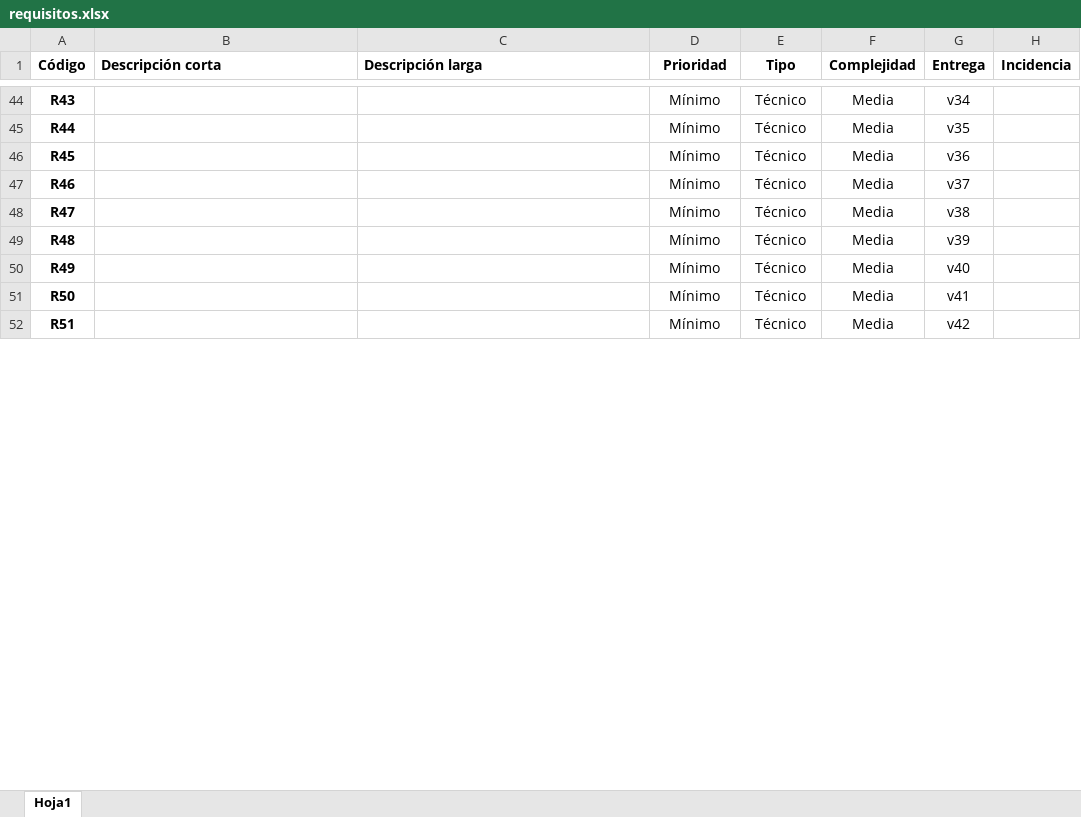
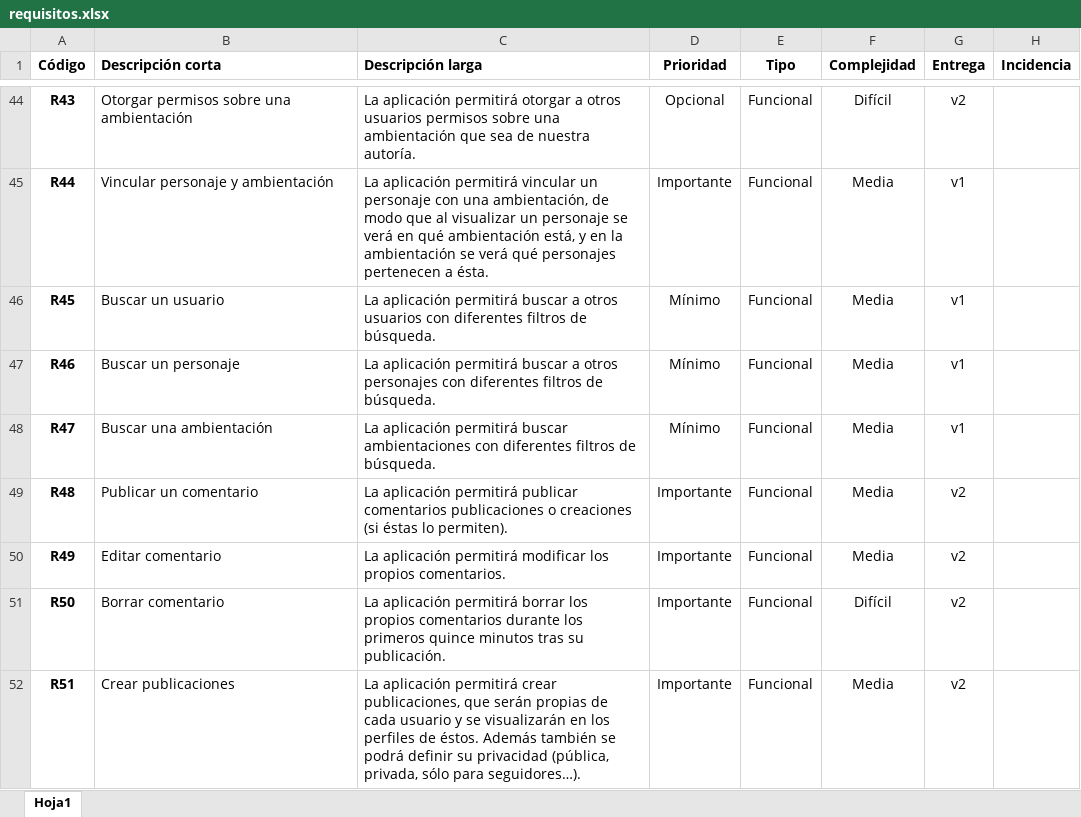
Before and after one commit to mavalroot/propuesta, an Excel workbook: requisitos.xlsx, sheet Hoja1, drawn as a sheet; only a part is shown, gaps mark what is left out; values as stored, in another font and other column widths than the file's, no borders; the diff covers the shown part only; the diff names each change by its address in the sheet, - before the commit and + after, or states it on an @@ line.

```diff
--- a/requisitos.xlsx (sheet Hoja1)
+++ b/requisitos.xlsx (sheet Hoja1)
-B44 (Descripción corta): (empty)
+B44 (Descripción corta): Otorgar permisos sobre una ambientación
-C44 (Descripción larga): (empty)
+C44 (Descripción larga): La aplicación permitirá otorgar a otros usuarios permisos sobre una ambientación que sea de nuestra autoría.
-D44 (Prioridad): Mínimo
+D44 (Prioridad): Opcional
-E44:E52 (Tipo): Técnico
+E44:E52 (Tipo): Funcional
-F44 (Complejidad): Media
+F44 (Complejidad): Difícil
-G44 (Entrega): v34
+G44 (Entrega): v2
-B45 (Descripción corta): (empty)
+B45 (Descripción corta): Vincular personaje y ambientación
-C45 (Descripción larga): (empty)
+C45 (Descripción larga): La aplicación permitirá vincular un personaje con una ambientación, de modo que al visualizar un personaje se verá en qué ambientación está, y en la ambientación se verá qué personajes pertenecen a ésta.
-D45 (Prioridad): Mínimo
+D45 (Prioridad): Importante
-G45 (Entrega): v35
+G45 (Entrega): v1
-B46 (Descripción corta): (empty)
+B46 (Descripción corta): Buscar un usuario
-C46 (Descripción larga): (empty)
+C46 (Descripción larga): La aplicación permitirá buscar a otros usuarios con diferentes filtros de búsqueda.
-G46 (Entrega): v36
+G46 (Entrega): v1
-B47 (Descripción corta): (empty)
+B47 (Descripción corta): Buscar un personaje
-C47 (Descripción larga): (empty)
+C47 (Descripción larga): La aplicación permitirá buscar a otros personajes con diferentes filtros de búsqueda.
-G47 (Entrega): v37
+G47 (Entrega): v1
-B48 (Descripción corta): (empty)
+B48 (Descripción corta): Buscar una ambientación
-C48 (Descripción larga): (empty)
+C48 (Descripción larga): La aplicación permitirá buscar ambientaciones con diferentes filtros de búsqueda.
-G48 (Entrega): v38
+G48 (Entrega): v1
-B49 (Descripción corta): (empty)
+B49 (Descripción corta): Publicar un comentario
-C49 (Descripción larga): (empty)
+C49 (Descripción larga): La aplicación permitirá publicar comentarios publicaciones o creaciones (si éstas lo permiten).
-D49:D52 (Prioridad): Mínimo
+D49:D52 (Prioridad): Importante
-G49 (Entrega): v39
+G49 (Entrega): v2
-B50 (Descripción corta): (empty)
+B50 (Descripción corta): Editar comentario
-C50 (Descripción larga): (empty)
+C50 (Descripción larga): La aplicación permitirá modificar los propios comentarios.
-G50 (Entrega): v40
+G50 (Entrega): v2
-B51 (Descripción corta): (empty)
+B51 (Descripción corta): Borrar comentario
-C51 (Descripción larga): (empty)
+C51 (Descripción larga): La aplicación permitirá borrar los propios comentarios durante los primeros quince minutos tras su publicación.
-F51 (Complejidad): Media
+F51 (Complejidad): Difícil
-G51 (Entrega): v41
+G51 (Entrega): v2
-B52 (Descripción corta): (empty)
+B52 (Descripción corta): Crear publicaciones
-C52 (Descripción larga): (empty)
+C52 (Descripción larga): La aplicación permitirá crear publicaciones, que serán propias de cada usuario y se visualizarán en los perfiles de éstos. Además también se podrá definir su privacidad (pública, privada, sólo para seguidores…).
-G52 (Entrega): v42
+G52 (Entrega): v2
```
Also changed, not shown: 44 added rows and 303 edited cells elsewhere in this sheet, 4 other files.
